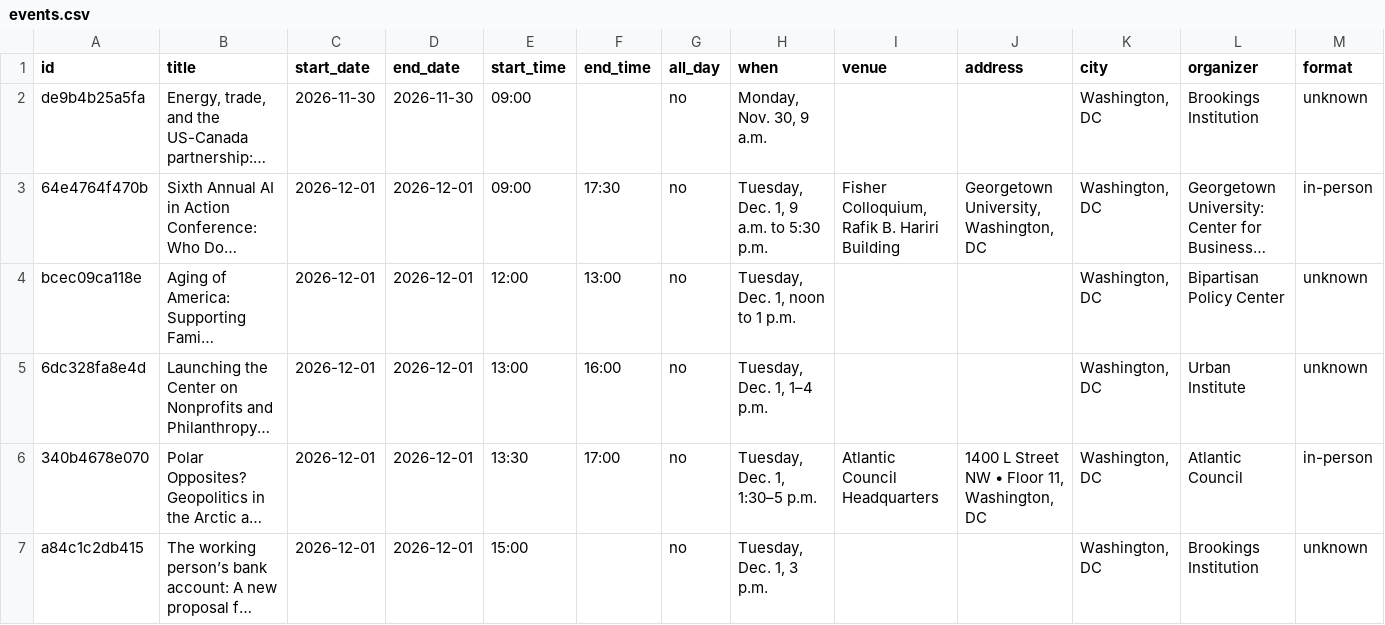
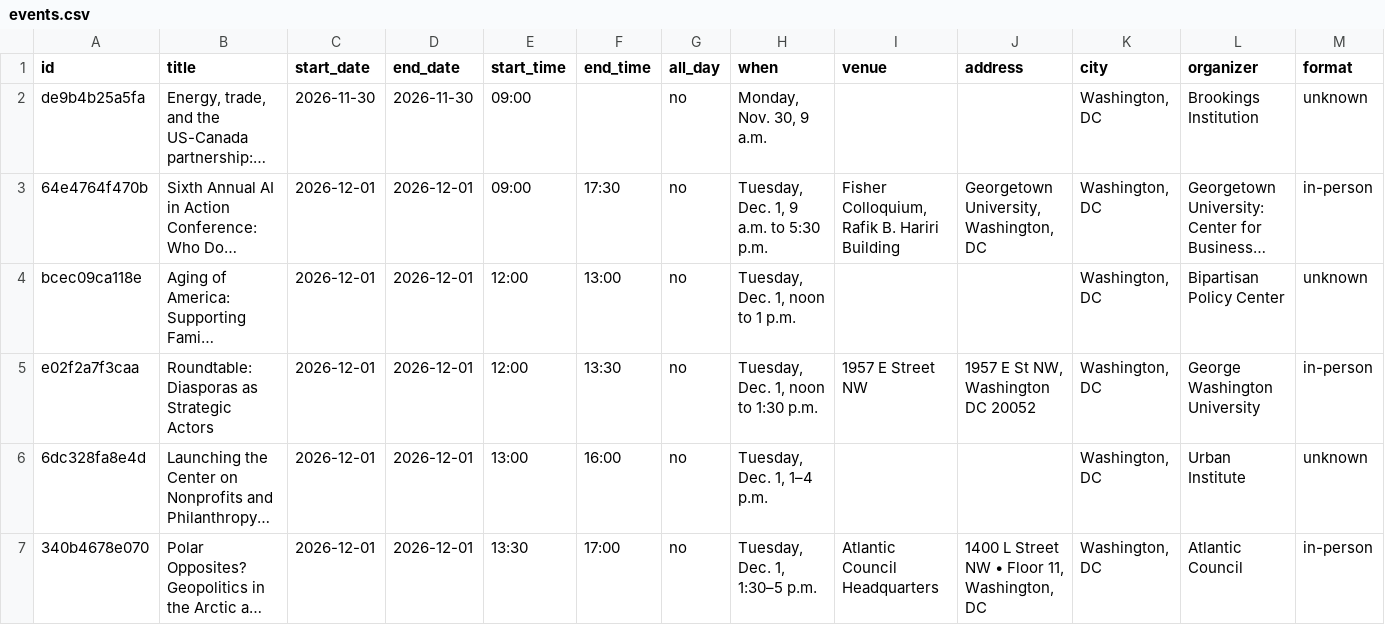
Before and after one commit to OFFSET-THREE-SIX/tln-dc-conferences, a CSV file: api/events.csv, drawn as a sheet; only a part is shown; the shorter side is filled out with more unchanged rows; long unchanged cells end in …; rows hold the shown columns only; the diff names each change by its address in the sheet, - before the commit and + after, or states it on an @@ line.

Commit message:
Calendar update for 2026-11-27 (41 events)
Co-authored-by: Manus <dev-agent@manus.ai>

```diff
--- a/api/events.csv
+++ b/api/events.csv
+row 5: e02f2a7f3caa | Roundtable: Diasporas as Strategic Actors | 2026-12-01 | 2026-12-01 | 12:00 | 13:30 | no | Tuesday, Dec. 1, noon to 1:30 p.m. | 1957 E Street NW | 1957 E St NW, Washington DC 20052 | Washington, DC | George Washington University | in-person
```
Also changed, not shown: 13 other files.
